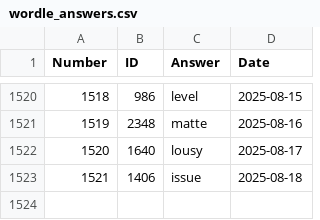
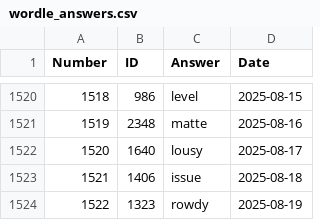
Before and after one commit to nicolas-guerra/PastWordle, a CSV file: wordle_answers.csv, drawn as a sheet; only a part is shown, gaps mark what is left out.

```diff
--- a/wordle_answers.csv
+++ b/wordle_answers.csv
@@ -1523 +1523,2 @@ Number,ID,Answer,Date
 1521,1406,issue,2025-08-18
+1522,1323,rowdy,2025-08-19
```
